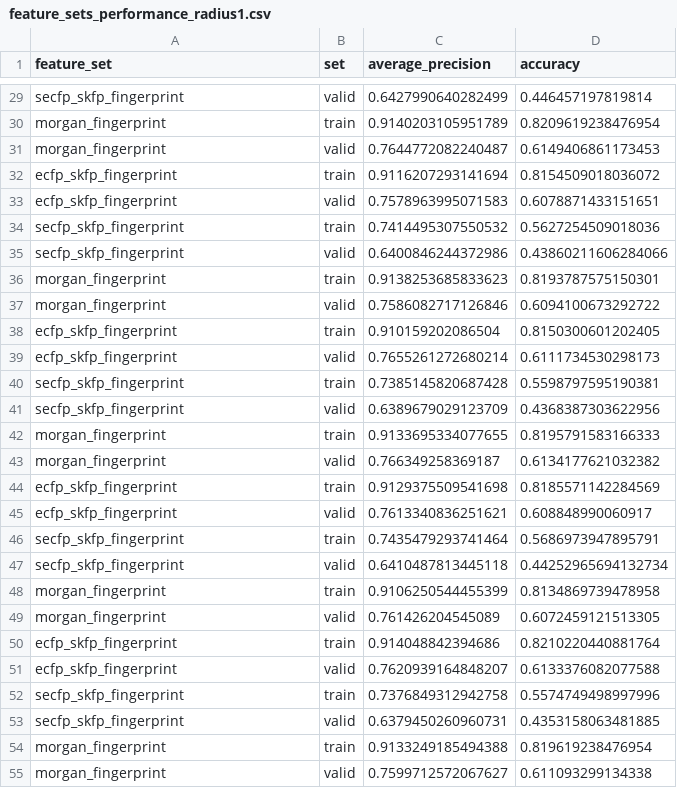
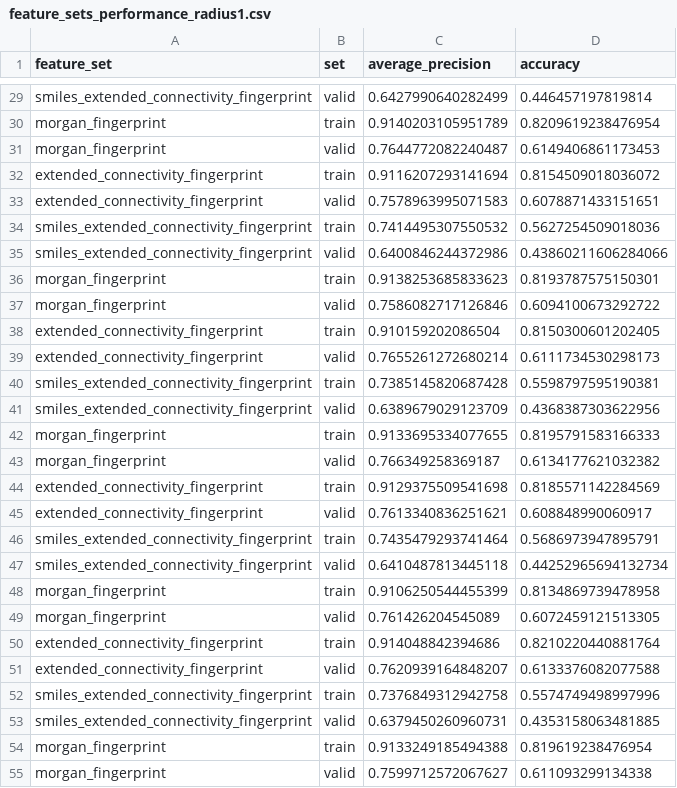
Before and after one commit to LucaCappelletti94/hammer, a CSV file: feature_sets_performance_radius1.csv, drawn as a sheet; only a part is shown, gaps mark what is left out; the diff covers the shown part only; the diff names each change by its address in the sheet, - before the commit and + after, or states it on an @@ line.

```diff
--- a/feature_sets_performance_radius1.csv
+++ b/feature_sets_performance_radius1.csv
-A29 (feature_set): secfp_skfp_fingerprint
+A29 (feature_set): smiles_extended_connectivity_fingerprint
-A32:A33 (feature_set): ecfp_skfp_fingerprint
+A32:A33 (feature_set): extended_connectivity_fingerprint
-A34:A35 (feature_set): secfp_skfp_fingerprint
+A34:A35 (feature_set): smiles_extended_connectivity_fingerprint
-A38:A39 (feature_set): ecfp_skfp_fingerprint
+A38:A39 (feature_set): extended_connectivity_fingerprint
-A40:A41 (feature_set): secfp_skfp_fingerprint
+A40:A41 (feature_set): smiles_extended_connectivity_fingerprint
-A44:A45 (feature_set): ecfp_skfp_fingerprint
+A44:A45 (feature_set): extended_connectivity_fingerprint
-A46:A47 (feature_set): secfp_skfp_fingerprint
+A46:A47 (feature_set): smiles_extended_connectivity_fingerprint
-A50:A51 (feature_set): ecfp_skfp_fingerprint
+A50:A51 (feature_set): extended_connectivity_fingerprint
-A52:A53 (feature_set): secfp_skfp_fingerprint
+A52:A53 (feature_set): smiles_extended_connectivity_fingerprint
```
Also changed, not shown: 23 edited cells elsewhere in this file, feature_sets_performance.csv, feature_sets_performance_1024.csv, 17 other files.
